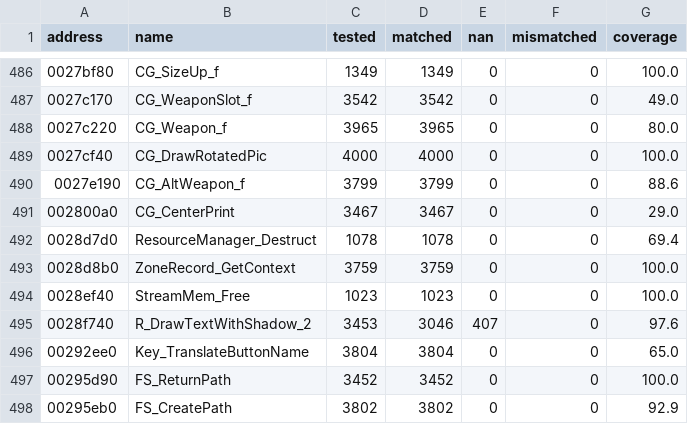
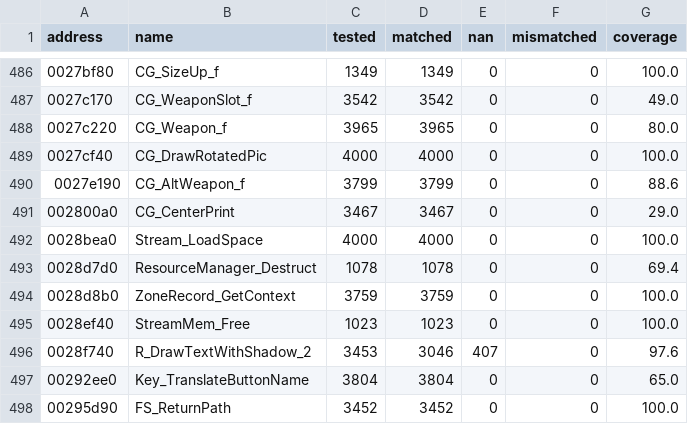
Before and after one commit to SmokeDoggy044/CoD2-BRO-Decomp, a CSV file: tools/data/offline.csv, drawn as a sheet; only a part is shown, gaps mark what is left out; the shorter side is filled out with more unchanged rows.

```diff
--- a/tools/data/offline.csv
+++ b/tools/data/offline.csv
@@ -491,2 +491,3 @@ address,name,tested,matched,nan,mismatched,coverage
 002800a0,CG_CenterPrint,3467,3467,0,0,29.0
+0028bea0,Stream_LoadSpace,4000,4000,0,0,100.0
 0028d7d0,ResourceManager_Destruct,1078,1078,0,0,69.4
```
Also changed, not shown: tools/data/functions.csv, tools/data/set_aside.csv, 1 other file.
